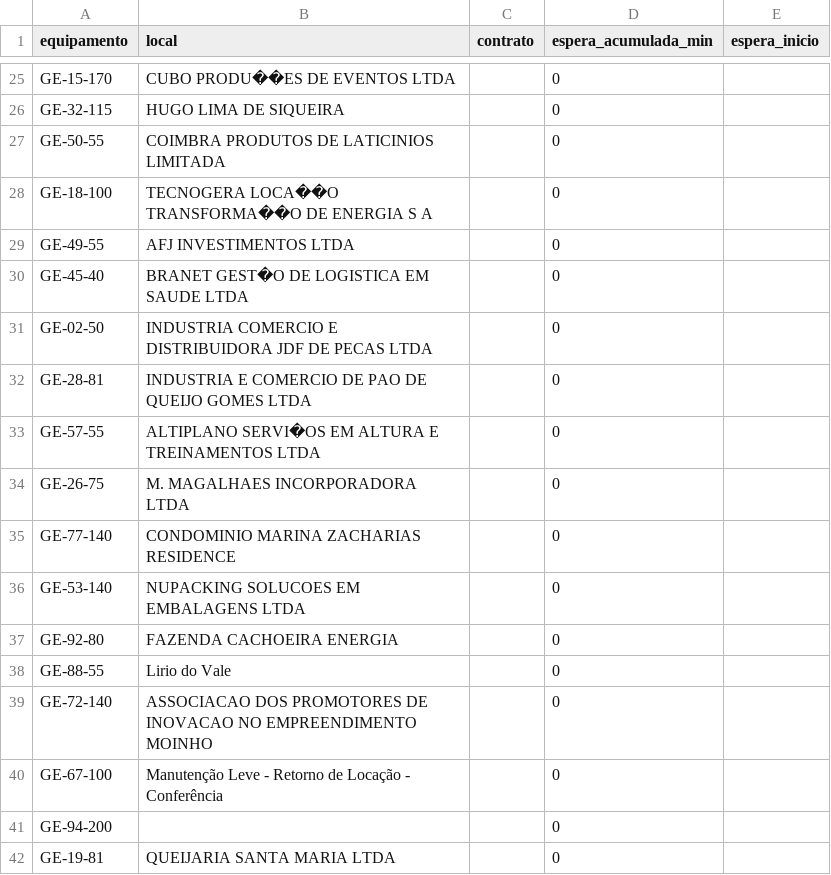
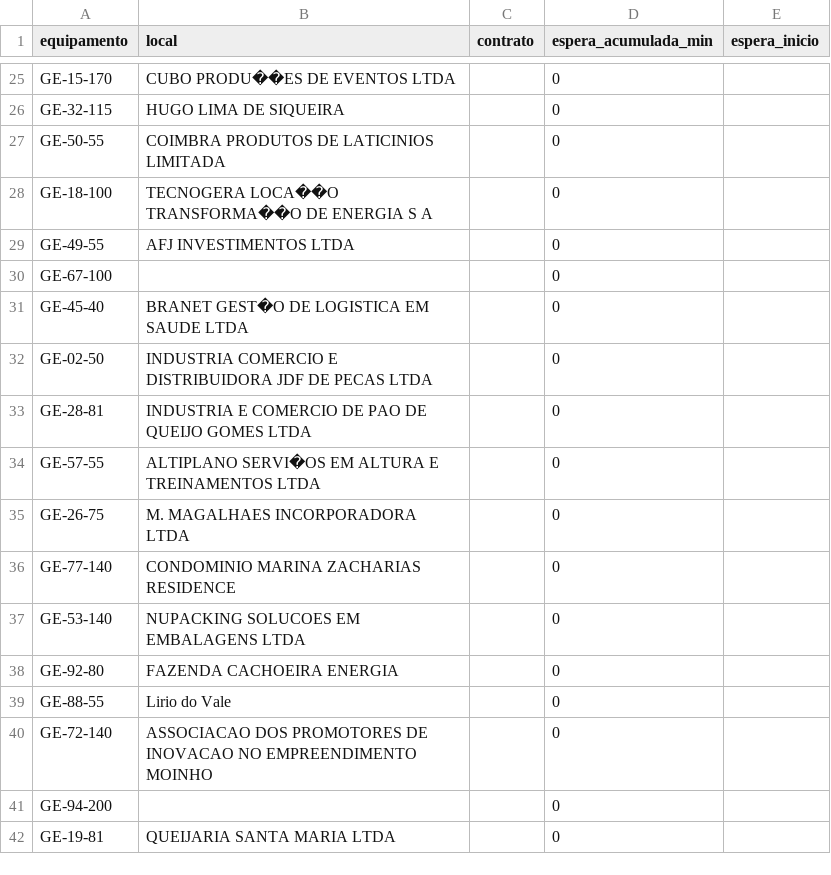
Before and after one commit to milwardarthur-prog/testemanut, a CSV file: dados.csv, drawn as a sheet; only a part is shown, gaps mark what is left out; removed rows and columns are numbered as before the commit, all else as after; the diff names each change by its address in the sheet, - before the commit and + after, or states it on an @@ line.

Commit message:
Atualização automática via SiteManut

```diff
--- a/dados.csv
+++ b/dados.csv
+row 30: GE-67-100 |  |  | 0
-row 40: GE-67-100 | Manutenção Leve - Retorno de Locação - Conferência |  | 0
```
